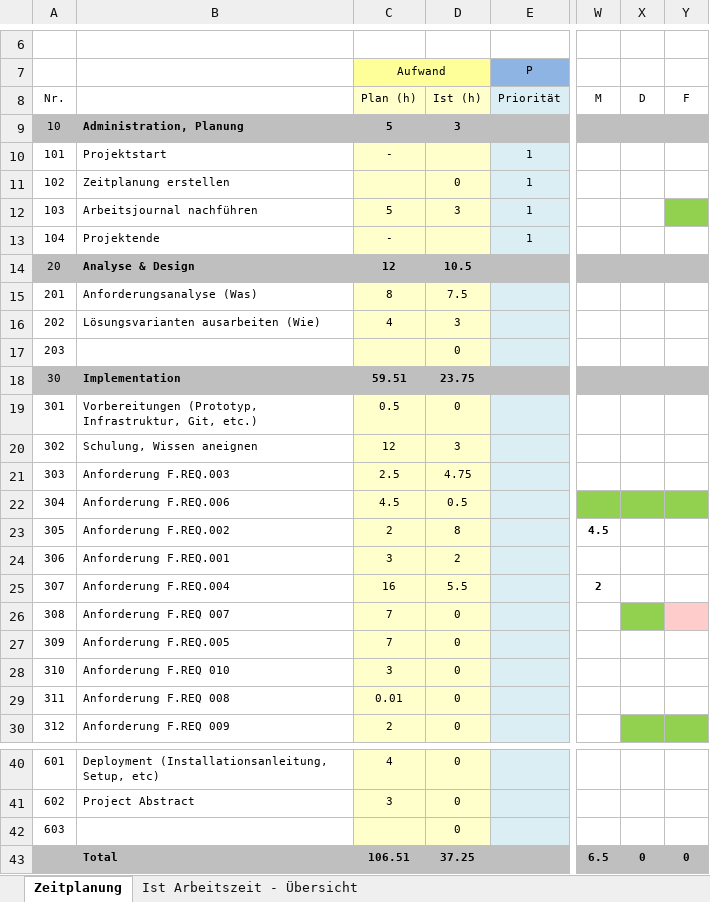
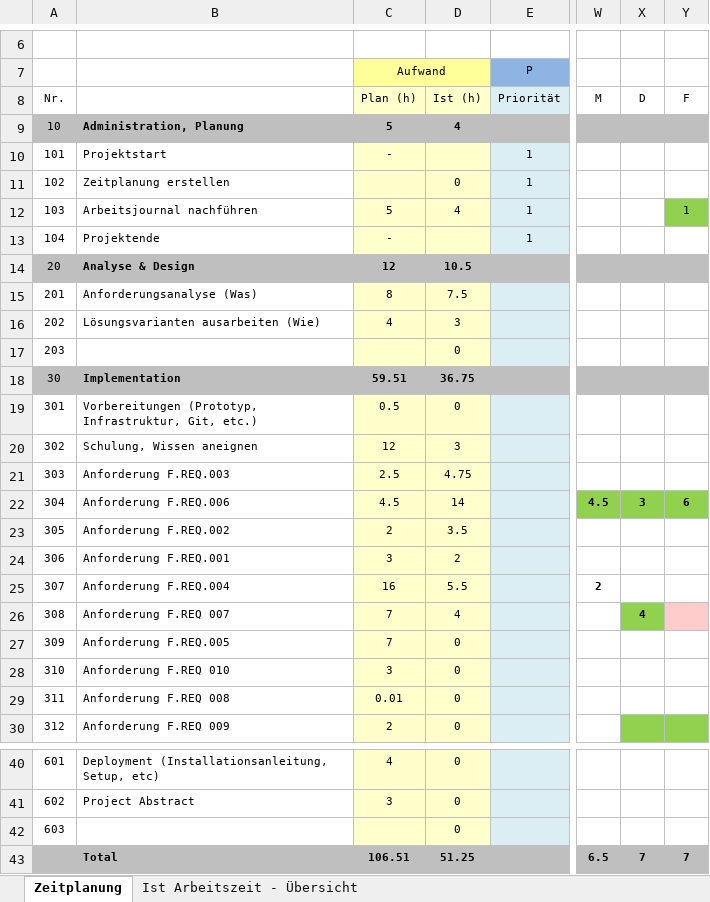
Before and after one commit to the-philip-baumann/The-Jump-And-Run-Extreme, an Excel workbook: doc/Zeitplanung.xlsx, sheet Zeitplanung, drawn as a sheet; only a part is shown, gaps mark what is left out; values as stored, in another font and other column widths than the file's, no borders; the diff names each change by its address in the sheet, - before the commit and + after, or states it on an @@ line.

```diff
--- a/doc/Zeitplanung.xlsx (sheet Zeitplanung)
+++ b/doc/Zeitplanung.xlsx (sheet Zeitplanung)
-D9: 3
+D9: 4
-D12: 3
+D12: 4
-Y12: (empty)
+Y12: 1
-D18: 23.75
+D18: 36.75
-D22: 0.5
+D22: 14
-W22: (empty)
+W22: 4.5
-X22: (empty)
+X22: 3
-Y22: (empty)
+Y22: 6
-D23: 8
+D23: 3.5
-W23: 4.5
+W23: (empty)
-D26: 0
+D26: 4
-X26: (empty)
+X26: 4
-D43: 37.25
+D43: 51.25
-X43: 0
+X43: 7
-Y43: 0
+Y43: 7
```
Also changed, not shown: sheet Ist Arbeitszeit - Übersicht, charts or pictures, 6 other files.
